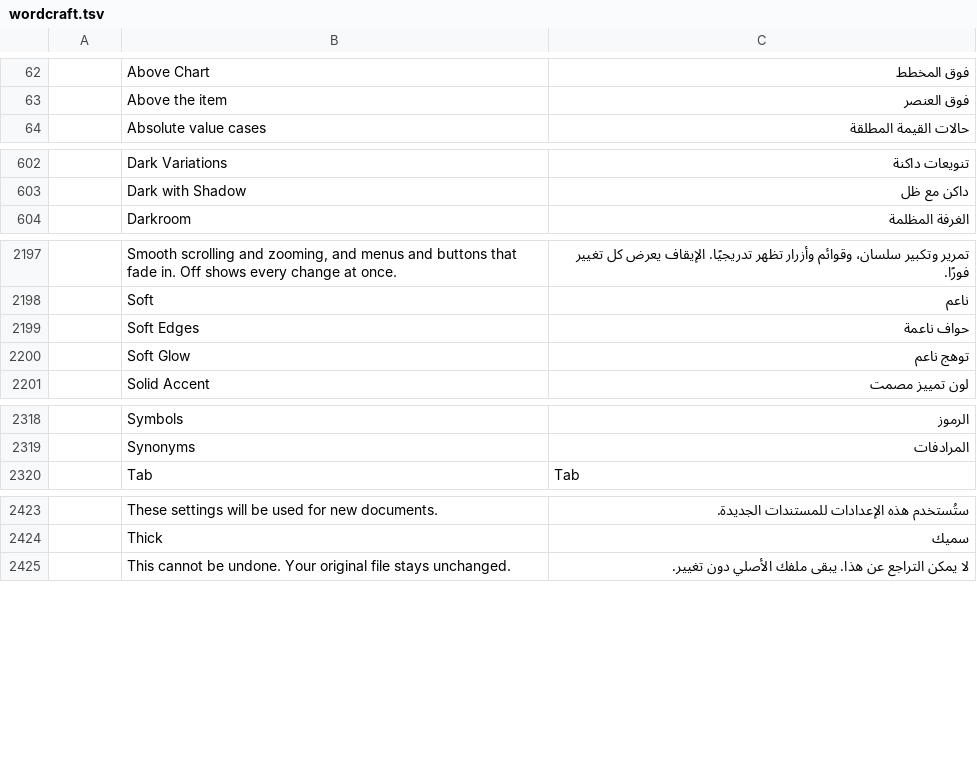
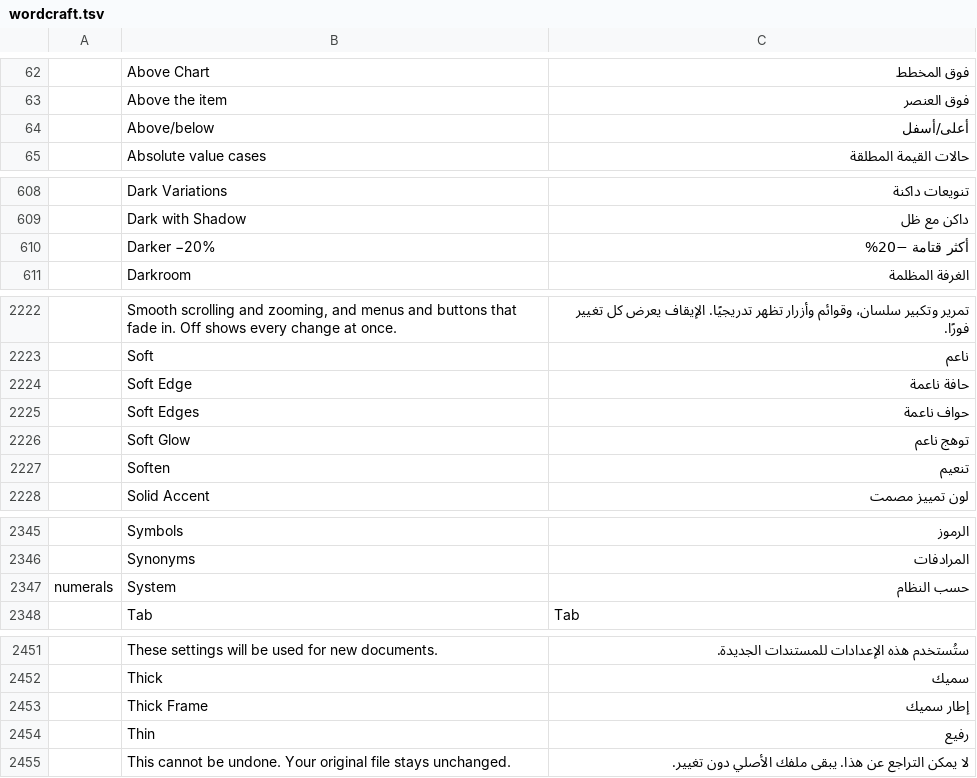
Before and after one commit to Losminek/craft-i18n, a TSV file: locales/ar/wordcraft.tsv, drawn as a sheet; only a part is shown, gaps mark what is left out; the diff covers the shown part only; the diff names each change by its address in the sheet, - before the commit and + after, or states it on an @@ line.

```diff
--- a/locales/ar/wordcraft.tsv
+++ b/locales/ar/wordcraft.tsv
+row 64:  | Above/below | أعلى/أسفل
+row 610:  | Darker −20% | أكثر قتامة −20%
+row 2224:  | Soft Edge | حافة ناعمة
+row 2227:  | Soften | تنعيم
+row 2347: numerals | System | حسب النظام
+row 2453:  | Thick Frame | إطار سميك
+row 2454:  | Thin | رفيع
```
Also changed, not shown: 26 added rows elsewhere in this file, 2 other files.
